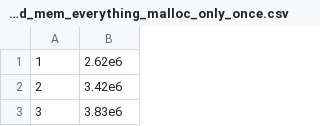
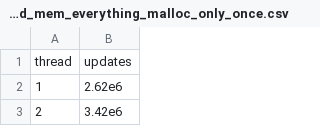
Before and after one commit to RRZE-HPC/MD-Bench, a CSV file: log/MG/presentation/Resources/cpu_pinnend_mem_everything_malloc_only_once.csv, drawn as a sheet; only a part is shown; the shorter side is filled out with more unchanged rows; the diff names each change by its address in the sheet, - before the commit and + after, or states it on an @@ line.

Commit message:
Removed debug prints, only zero atom forces and not copy them, added measurements

```diff
--- a/log/MG/presentation/Resources/cpu_pinnend_mem_everything_malloc_only_once.csv
+++ b/log/MG/presentation/Resources/cpu_pinnend_mem_everything_malloc_only_once.csv
+row 1: thread | updates
```
Also changed, not shown: 5 other files.
